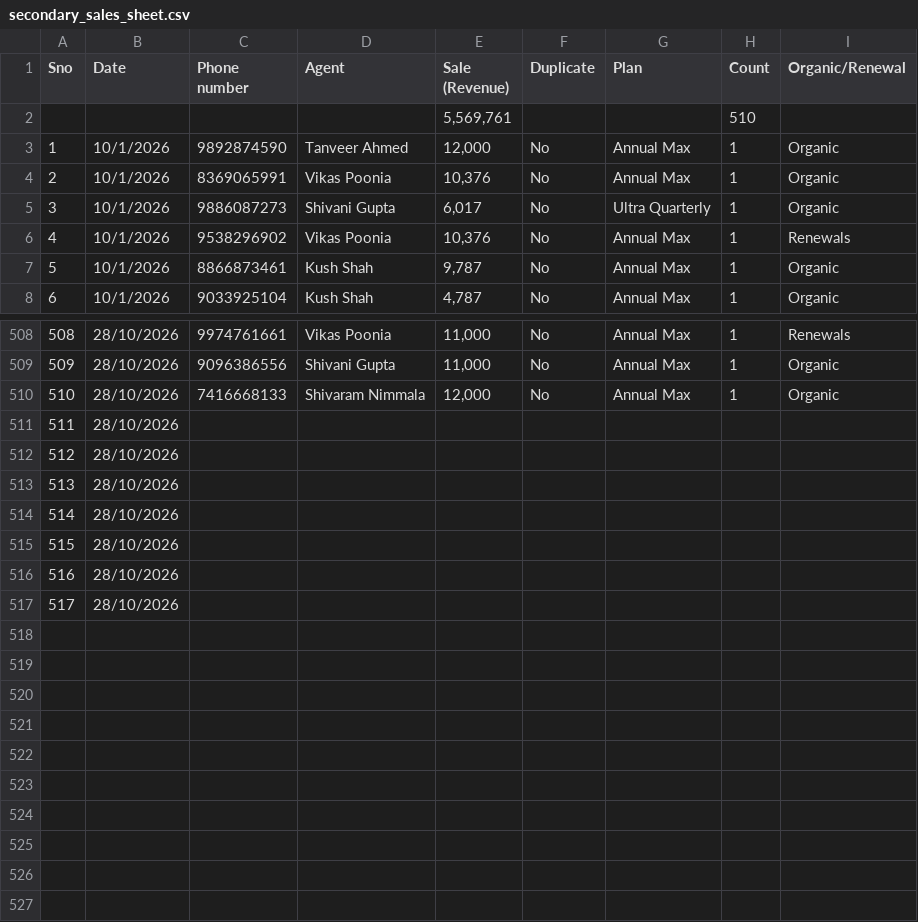
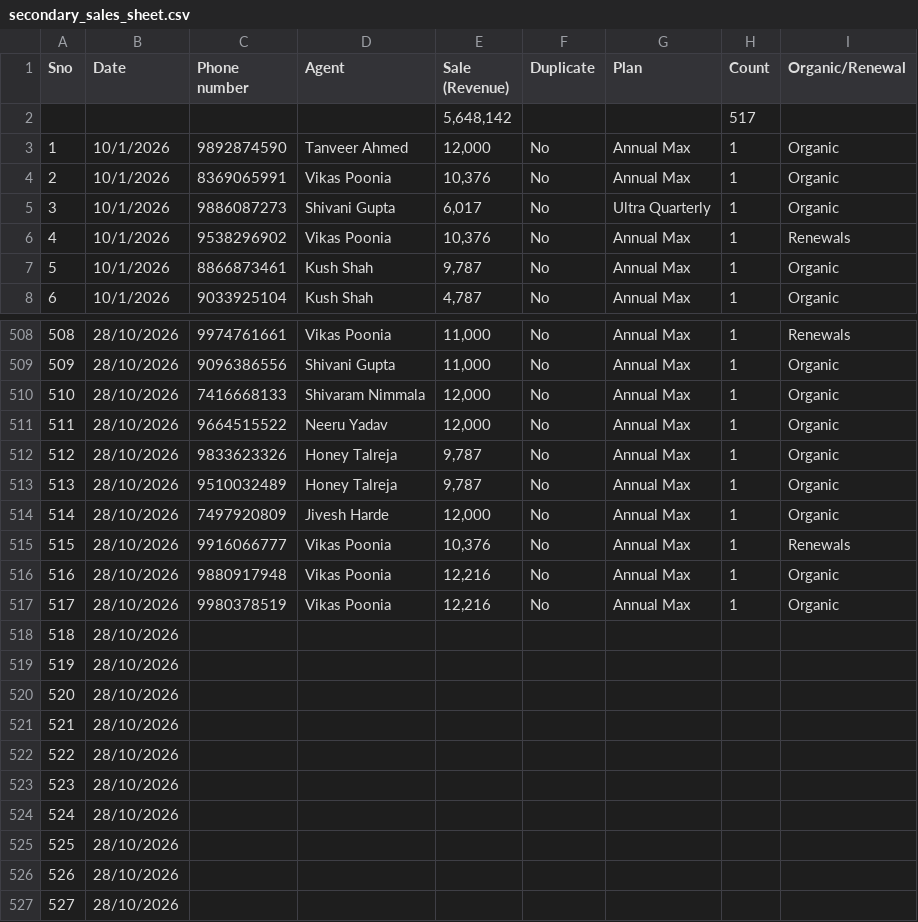
Before and after one commit to Amankr0402/Daily-Sales-Revenue-Report, a CSV file: data/secondary_sales_sheet.csv, drawn as a sheet; only a part is shown, gaps mark what is left out; removed rows and columns are numbered as before the commit, all else as after; the diff names each change by its address in the sheet, - before the commit and + after, or states it on an @@ line.

```diff
--- a/data/secondary_sales_sheet.csv
+++ b/data/secondary_sales_sheet.csv
-row 2:  |  |  |  | 5,569,761 |  |  | 510
+row 2:  |  |  |  | 5,648,142 |  |  | 517
+row 511: 511 | 28/10/2026 | 9664515522 | Neeru Yadav | 12,000 | No | Annual Max | 1 | Organic
+row 512: 512 | 28/10/2026 | 9833623326 | Honey Talreja | 9,787 | No | Annual Max | 1 | Organic
+row 513: 513 | 28/10/2026 | 9510032489 | Honey Talreja | 9,787 | No | Annual Max | 1 | Organic
+row 514: 514 | 28/10/2026 | 7497920809 | Jivesh Harde | 12,000 | No | Annual Max | 1 | Organic
+row 515: 515 | 28/10/2026 | 9916066777 | Vikas Poonia | 10,376 | No | Annual Max | 1 | Renewals
+row 516: 516 | 28/10/2026 | 9880917948 | Vikas Poonia | 12,216 | No | Annual Max | 1 | Organic
+row 517: 517 | 28/10/2026 | 9980378519 | Vikas Poonia | 12,216 | No | Annual Max | 1 | Organic
@@ column A (Sno) renumbered between rows 518 and 524 @@
+row 525: 525 | 28/10/2026
+row 526: 526 | 28/10/2026
+row 527: 527 | 28/10/2026
```
Also changed, not shown: data/attendance_roster.csv, data/telecrm_leads_details.csv, 32 other files.
